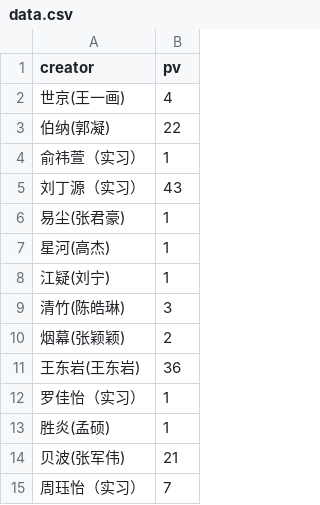
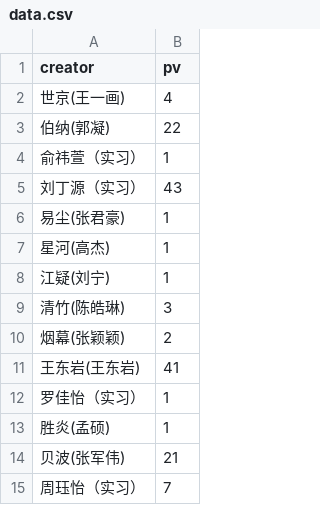
Before and after one commit to YongshengWin/Insight-Content-Lab, a CSV file: data.csv, drawn as a sheet.

Commit message:
refresh data

```diff
--- a/data.csv
+++ b/data.csv
@@ -10,3 +10,3 @@
 烟幕(张颖颖),2
-王东岩(王东岩),36
+王东岩(王东岩),41
 罗佳怡（实习）,1
```
